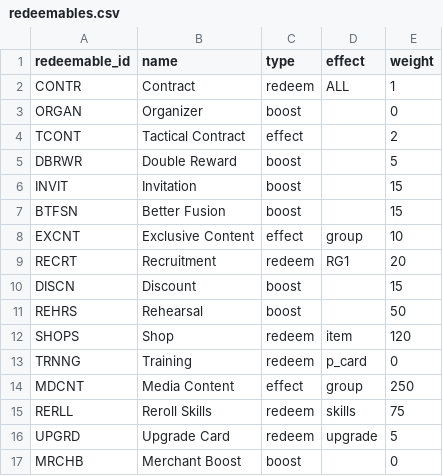
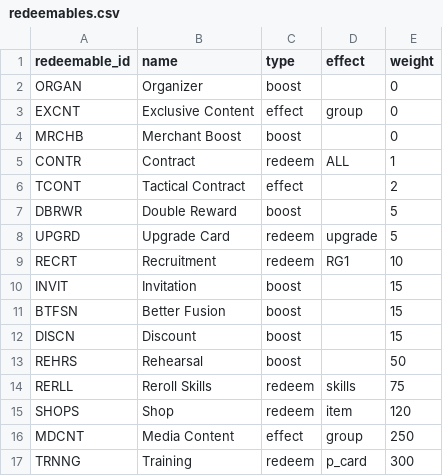
Before and after one commit to iojan715/KpopCardGame, a CSV file: data_upload/redeemables.csv, drawn as a sheet.

```diff
--- a/data_upload/redeemables.csv
+++ b/data_upload/redeemables.csv
@@ -1,17 +1,17 @@
 redeemable_id,name,type,effect,weight
+ORGAN,Organizer,boost,,0
+EXCNT,Exclusive Content,effect,group,0
+MRCHB,Merchant Boost,boost,,0
 CONTR,Contract,redeem,ALL,1
-ORGAN,Organizer,boost,,0
 TCONT,Tactical Contract,effect,,2
 DBRWR,Double Reward,boost,,5
+UPGRD,Upgrade Card,redeem,upgrade,5
+RECRT,Recruitment,redeem,RG1,10
 INVIT,Invitation,boost,,15
 BTFSN,Better Fusion,boost,,15
-EXCNT,Exclusive Content,effect,group,10
-RECRT,Recruitment,redeem,RG1,20
 DISCN,Discount,boost,,15
 REHRS,Rehearsal,boost,,50
+RERLL,Reroll Skills,redeem,skills,75
 SHOPS,Shop,redeem,item,120
-TRNNG,Training,redeem,p_card,0
 MDCNT,Media Content,effect,group,250
-RERLL,Reroll Skills,redeem,skills,75
-UPGRD,Upgrade Card,redeem,upgrade,5
-MRCHB,Merchant Boost,boost,,0
+TRNNG,Training,redeem,p_card,300
```
Also changed, not shown: data_upload/badges.csv, data_upload/idols.csv, 9 other files.
